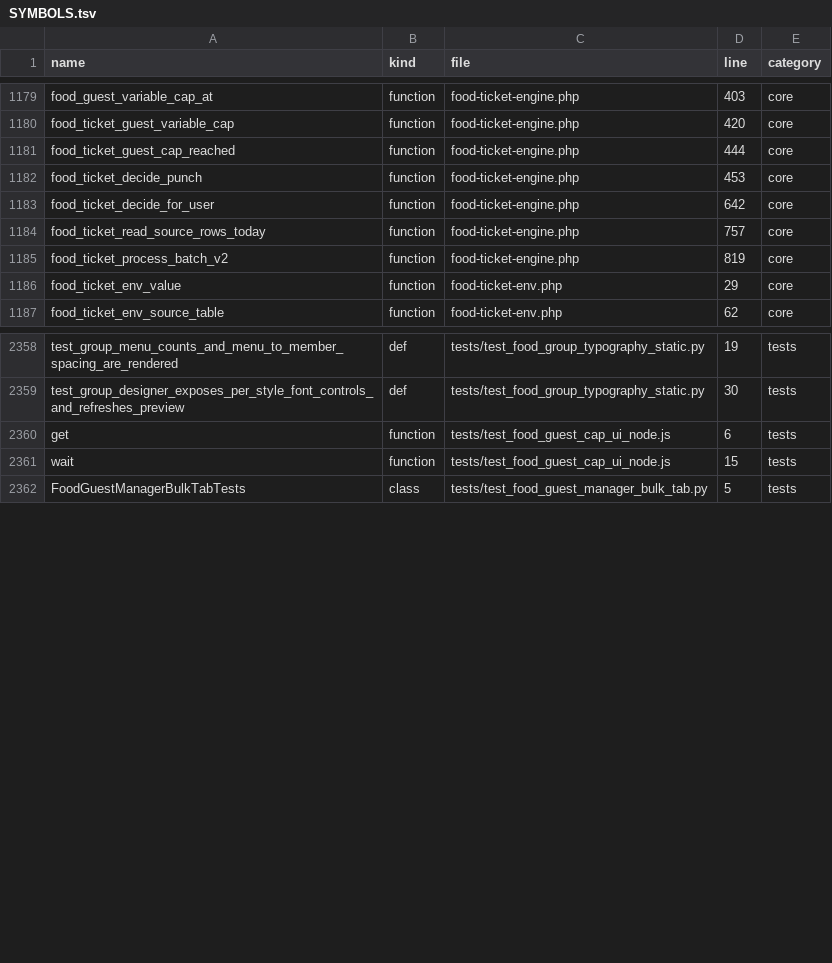
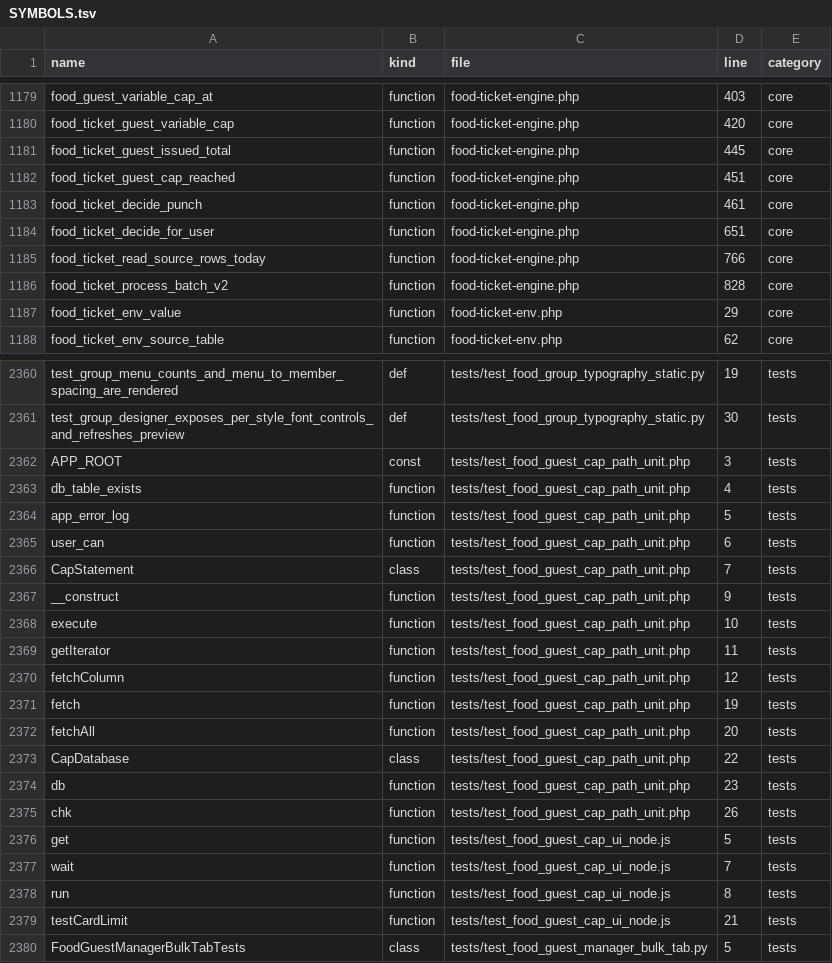
Before and after one commit to alirezarahimy-code/ticket, a TSV file: docs/system-map/SYMBOLS.tsv, drawn as a sheet; only a part is shown, gaps mark what is left out; the diff covers the shown part only.

Commit message:
Save guest cap selection independently and expose applied limits
Co-authored-by: arena-agent <297053741+arena-agent@users.noreply.github.com>

```diff
--- a/docs/system-map/SYMBOLS.tsv
+++ b/docs/system-map/SYMBOLS.tsv
@@ -1180,7 +1180,8 @@ food_guest_variable_cap_at	function	food-ticket-engine.php	403	core
 food_ticket_guest_variable_cap	function	food-ticket-engine.php	420	core
-food_ticket_guest_cap_reached	function	food-ticket-engine.php	444	core
-food_ticket_decide_punch	function	food-ticket-engine.php	453	core
-food_ticket_decide_for_user	function	food-ticket-engine.php	642	core
-food_ticket_read_source_rows_today	function	food-ticket-engine.php	757	core
-food_ticket_process_batch_v2	function	food-ticket-engine.php	819	core
+food_ticket_guest_issued_total	function	food-ticket-engine.php	445	core
+food_ticket_guest_cap_reached	function	food-ticket-engine.php	451	core
+food_ticket_decide_punch	function	food-ticket-engine.php	461	core
+food_ticket_decide_for_user	function	food-ticket-engine.php	651	core
+food_ticket_read_source_rows_today	function	food-ticket-engine.php	766	core
+food_ticket_process_batch_v2	function	food-ticket-engine.php	828	core
 food_ticket_env_value	function	food-ticket-env.php	29	core
@@ -2359,4 +2361,20 @@ test_group_menu_counts_and_menu_to_member_spacing_are_rendered	def	tests/test_fo
 test_group_designer_exposes_per_style_font_controls_and_refreshes_preview	def	tests/test_food_group_typography_static.py	30	tests
-get	function	tests/test_food_guest_cap_ui_node.js	6	tests
-wait	function	tests/test_food_guest_cap_ui_node.js	15	tests
+APP_ROOT	const	tests/test_food_guest_cap_path_unit.php	3	tests
+db_table_exists	function	tests/test_food_guest_cap_path_unit.php	4	tests
+app_error_log	function	tests/test_food_guest_cap_path_unit.php	5	tests
+user_can	function	tests/test_food_guest_cap_path_unit.php	6	tests
+CapStatement	class	tests/test_food_guest_cap_path_unit.php	7	tests
+__construct	function	tests/test_food_guest_cap_path_unit.php	9	tests
+execute	function	tests/test_food_guest_cap_path_unit.php	10	tests
+getIterator	function	tests/test_food_guest_cap_path_unit.php	11	tests
+fetchColumn	function	tests/test_food_guest_cap_path_unit.php	12	tests
+fetch	function	tests/test_food_guest_cap_path_unit.php	19	tests
+fetchAll	function	tests/test_food_guest_cap_path_unit.php	20	tests
+CapDatabase	class	tests/test_food_guest_cap_path_unit.php	22	tests
+db	function	tests/test_food_guest_cap_path_unit.php	23	tests
+chk	function	tests/test_food_guest_cap_path_unit.php	26	tests
+get	function	tests/test_food_guest_cap_ui_node.js	5	tests
+wait	function	tests/test_food_guest_cap_ui_node.js	7	tests
+run	function	tests/test_food_guest_cap_ui_node.js	8	tests
+testCardLimit	function	tests/test_food_guest_cap_ui_node.js	21	tests
 FoodGuestManagerBulkTabTests	class	tests/test_food_guest_manager_bulk_tab.py	5	tests
```
Also changed, not shown: 1 added row and 10 edited cells elsewhere in this file, docs/system-map/FILES.tsv, docs/system-map/ROUTES.tsv, 14 other files.
